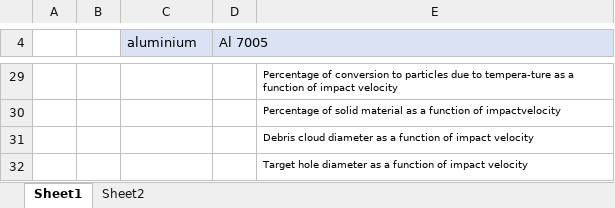
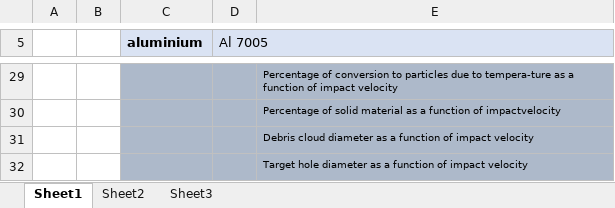
Before and after one commit to amoudes/HVI, an Excel workbook: Results.xlsx, sheet Sheet1, drawn as a sheet; only a part is shown, gaps mark what is left out; values as stored, in another font and other column widths than the file's, no borders; addresses are those after the commit; the diff covers the shown part only; the diff names each change by its address in the sheet, - before the commit and + after, or states it on an @@ line.

```diff
--- a/Results.xlsx (sheet Sheet1)
+++ b/Results.xlsx (sheet Sheet1)
+sheet tab: Sheet3
-C5 bold: off
+C5 bold: on
-C29:E32 fill: none
+C29:E32 fill: #ADB9CA
```
Also changed, not shown: 1 added row, 1 removed row, 2 edited cells and cell formats elsewhere in this sheet, sheet Sheet2, formulas that keep their value, charts or pictures.
